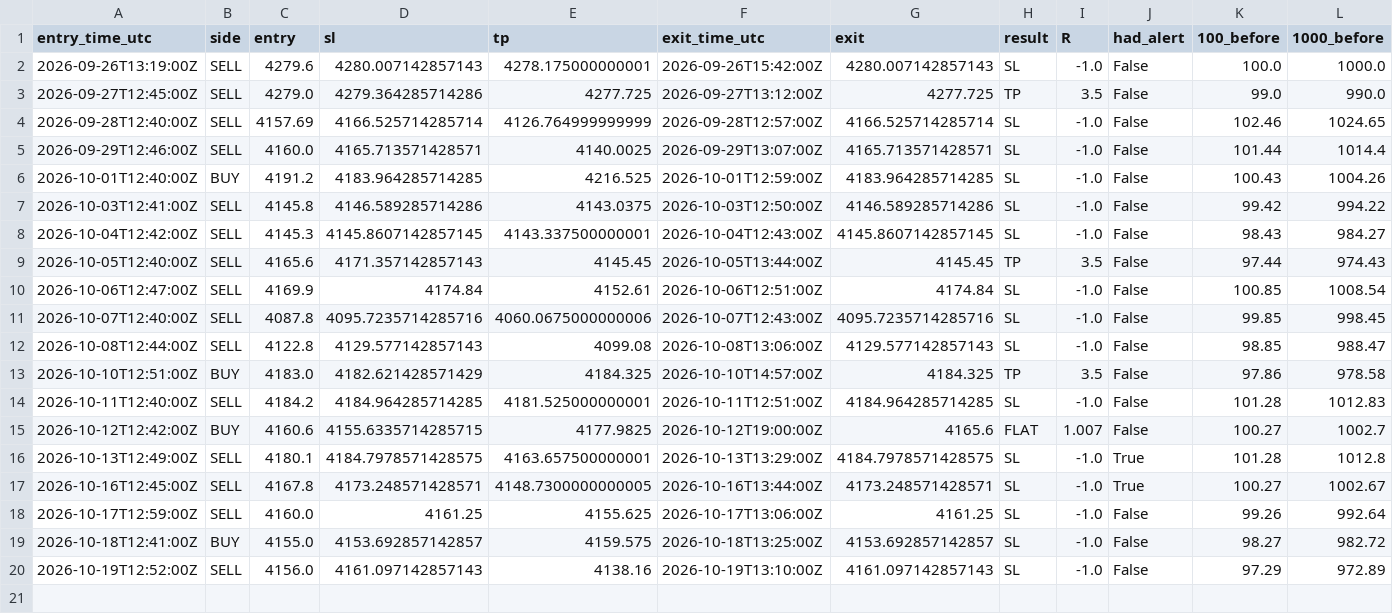
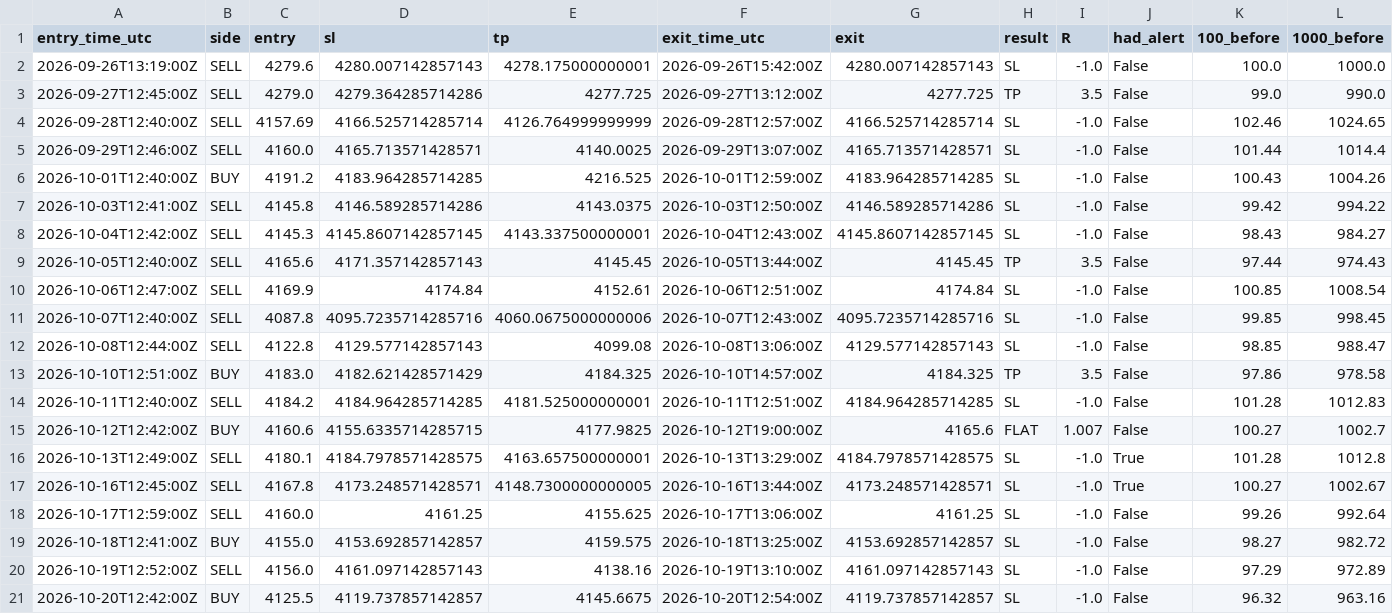
Before and after one commit to VybeEdge/paxg-orb-monitor, a CSV file: trades_log.csv, drawn as a sheet; only a part is shown; rows hold the shown columns only; the diff names each change by its address in the sheet, - before the commit and + after, or states it on an @@ line.

```diff
--- a/trades_log.csv
+++ b/trades_log.csv
+row 21: 2026-10-20T12:42:00Z | BUY | 4125.5 | 4119.737857142857 | 4145.6675 | 2026-10-20T12:54:00Z | 4119.737857142857 | SL | -1.0 | False | 96.32 | 963.16
```
Also changed, not shown: 4 other files.
